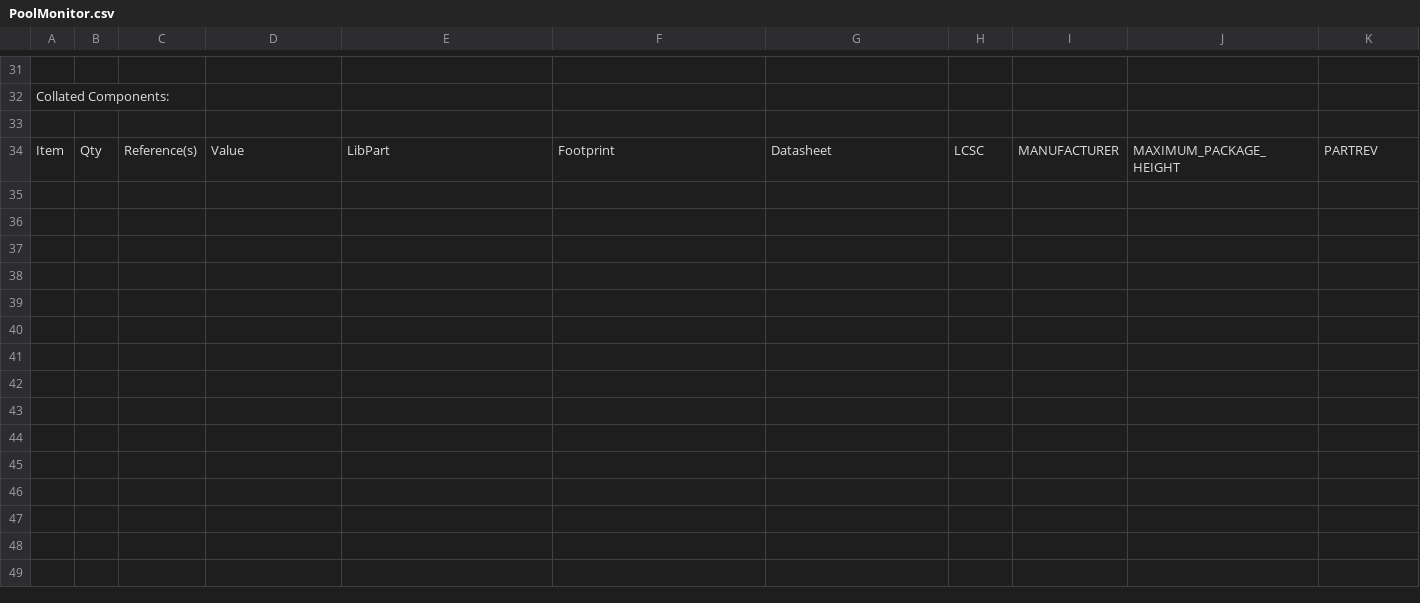
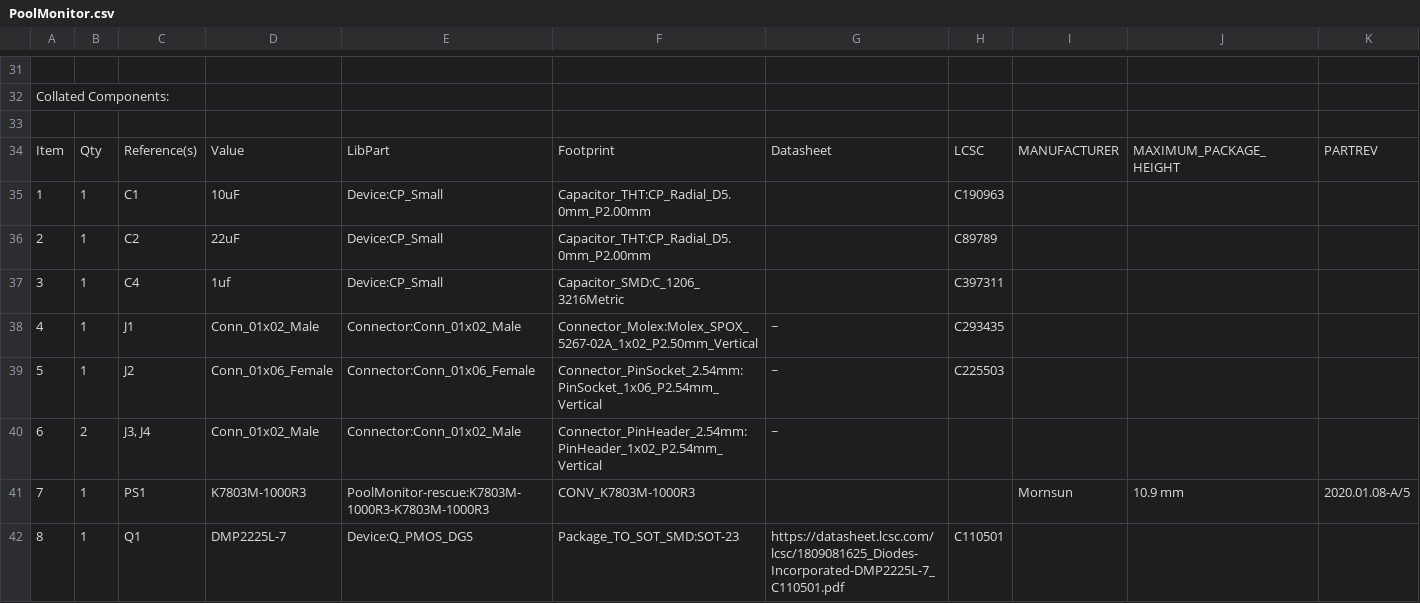
Before and after one commit to tpanajott/PoolMonitor, a CSV file: PCB/PoolMonitor.csv, drawn as a sheet; only a part is shown, gaps mark what is left out; rows hold the shown columns only; the diff covers the shown part only; the diff names each change by its address in the sheet, - before the commit and + after, or states it on an @@ line.

```diff
--- a/PCB/PoolMonitor.csv
+++ b/PCB/PoolMonitor.csv
+row 35: 1 | 1 | C1 | 10uF | Device:CP_Small | Capacitor_THT:CP_Radial_D5.0mm_P2.00mm |  | C190963
+row 36: 2 | 1 | C2 | 22uF | Device:CP_Small | Capacitor_THT:CP_Radial_D5.0mm_P2.00mm |  | C89789
+row 37: 3 | 1 | C4 | 1uf | Device:CP_Small | Capacitor_SMD:C_1206_3216Metric |  | C397311
+row 38: 4 | 1 | J1 | Conn_01x02_Male | Connector:Conn_01x02_Male | Connector_Molex:Molex_SPOX_5267-02A_1x02_P2.50mm_Vertical | ~ | C293435
+row 39: 5 | 1 | J2 | Conn_01x06_Female | Connector:Conn_01x06_Female | Connector_PinSocket_2.54mm:PinSocket_1x06_P2.54mm_Vertical | ~ | C225503
+row 40: 6 | 2 | J3, J4 | Conn_01x02_Male | Connector:Conn_01x02_Male | Connector_PinHeader_2.54mm:PinHeader_1x02_P2.54mm_Vertical | ~
+row 41: 7 | 1 | PS1 | K7803M-1000R3 | PoolMonitor-rescue:K7803M-1000R3-K7803M-1000R3 | CONV_K7803M-1000R3 |  |  | Mornsun | 10.9 mm | 2020.01.08-A/5
+row 42: 8 | 1 | Q1 | DMP2225L-7 | Device:Q_PMOS_DGS | Package_TO_SOT_SMD:SOT-23 | https://datasheet.lcsc.com/lcsc/1809081625_Diodes-Incorporated-DMP2225L-7_C110501.pdf | C110501
```
Also changed, not shown: 7 added rows and 2 edited cells elsewhere in this file, 2 other files.
